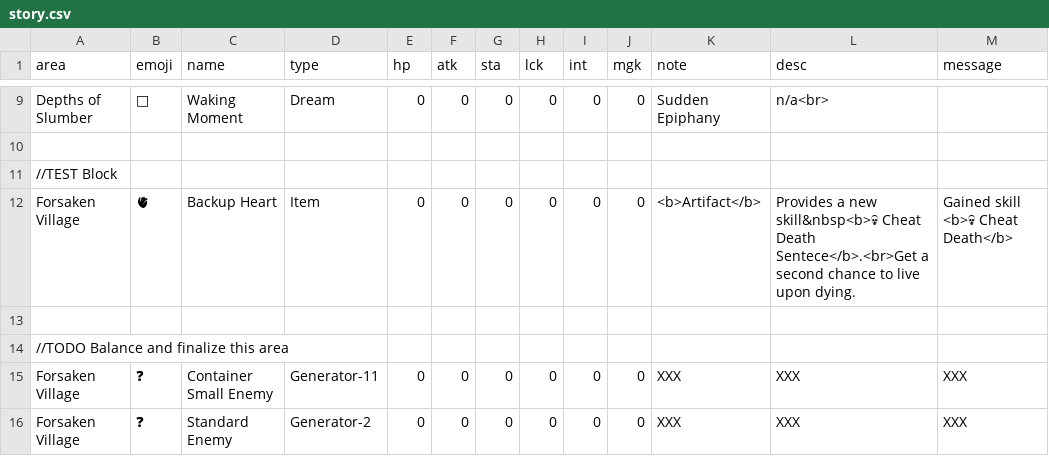
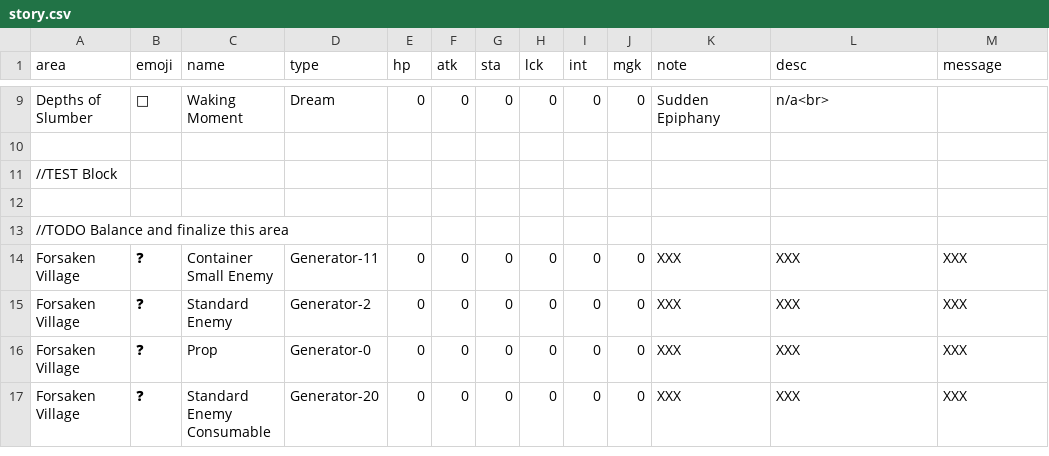
Before and after one commit to IGPenguin/webcrawler, a CSV file: data/story.csv, drawn as a sheet; only a part is shown, gaps mark what is left out; the shorter side is filled out with more unchanged rows.

```diff
--- a/data/story.csv
+++ b/data/story.csv
@@ -11,3 +11,2 @@ Depths of Slumber;🥱;Waking Moment;Dream;0;0;0;0;0;0;Sudden Epiphany;n/a<br>;
 //TEST Block
-Forsaken Village;🫀;Backup Heart;Item;0;0;0;0;0;0;<b>Artifact</b>;Provides a new skill&nbsp<b>💀 Cheat Death Sentece</b>.<br>Get a second chance to live upon dying.;Gained skill <b>💀 Cheat Death</b>
 
```
Also changed, not shown: data/fishing.csv, 1 other file.
